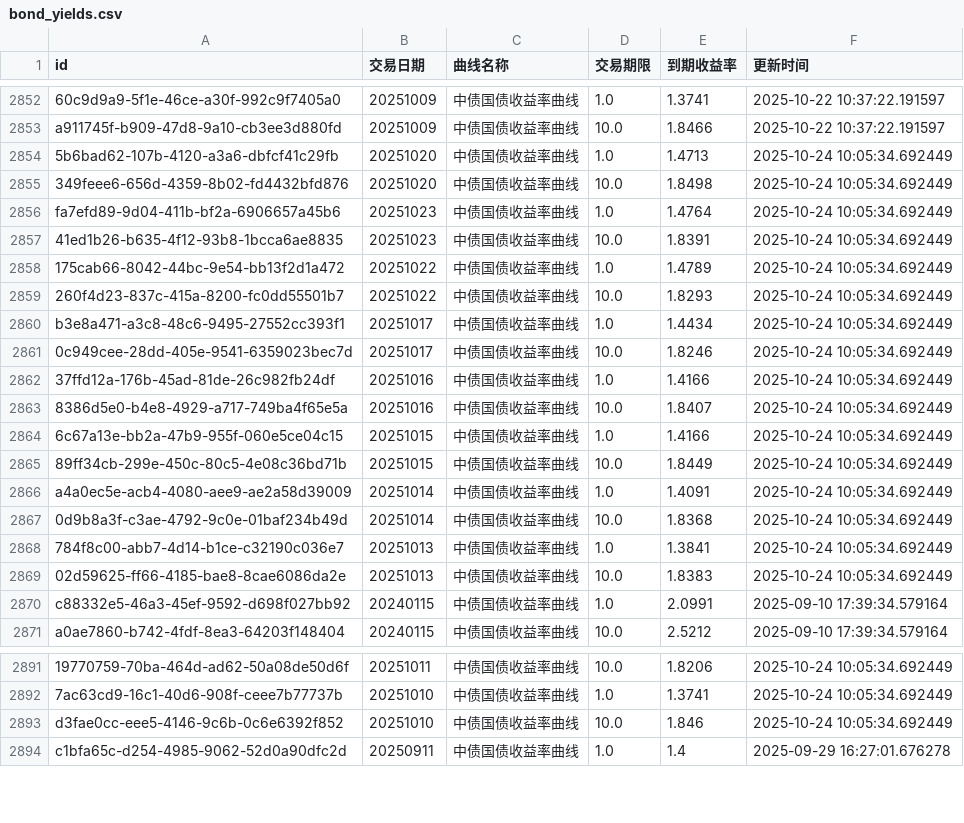
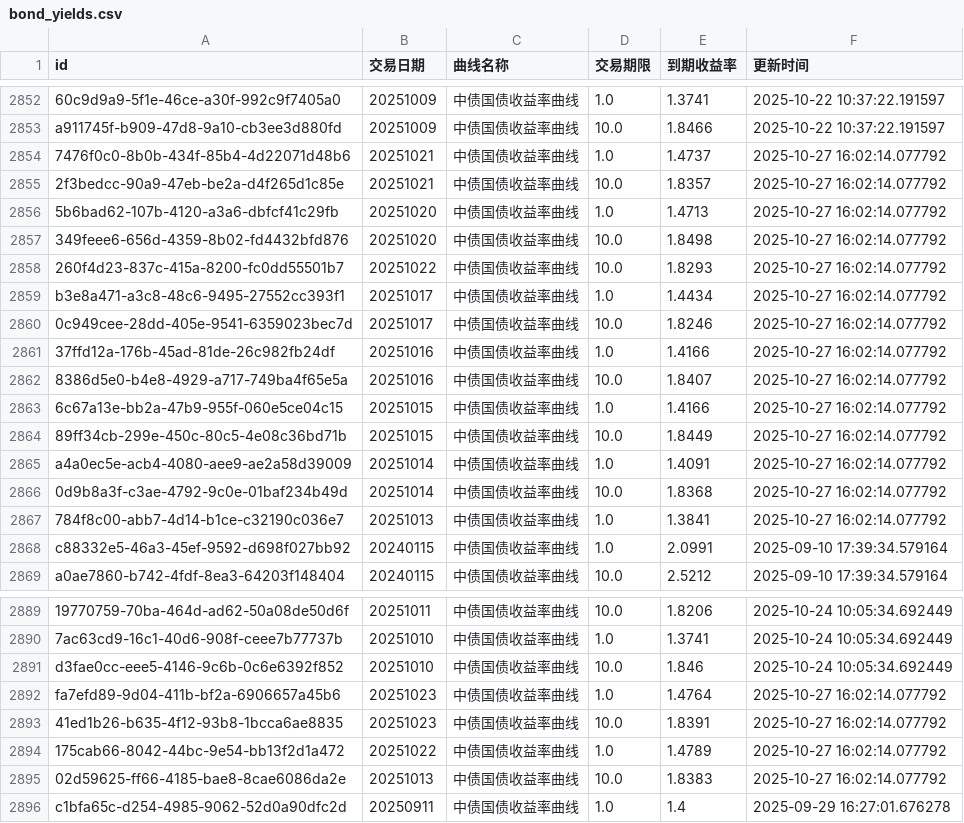
Before and after one commit to ha5h6r000wn/st_idx_visualizer, a CSV file: data/csv/bond_yields.csv, drawn as a sheet; only a part is shown, gaps mark what is left out; removed rows and columns are numbered as before the commit, all else as after; the diff covers the shown part only; the diff names each change by its address in the sheet, - before the commit and + after, or states it on an @@ line.

```diff
--- a/data/csv/bond_yields.csv
+++ b/data/csv/bond_yields.csv
+row 2854: 7476f0c0-8b0b-434f-85b4-4d22071d48b6 | 20251021 | 中债国债收益率曲线 | 1.0 | 1.4737 | 2025-10-27 16:02:14.077792
+row 2855: 2f3bedcc-90a9-47eb-be2a-d4f265d1c85e | 20251021 | 中债国债收益率曲线 | 10.0 | 1.8357 | 2025-10-27 16:02:14.077792
-F2856:F2857 (更新时间): 2025-10-24 10:05:34.692449
+F2856:F2857 (更新时间): 2025-10-27 16:02:14.077792
-row 2856: fa7efd89-9d04-411b-bf2a-6906657a45b6 | 20251023 | 中债国债收益率曲线 | 1.0 | 1.4764 | 2025-10-24 10:05:34.692449
-row 2857: 41ed1b26-b635-4f12-93b8-1bcca6ae8835 | 20251023 | 中债国债收益率曲线 | 10.0 | 1.8391 | 2025-10-24 10:05:34.692449
-row 2858: 175cab66-8042-44bc-9e54-bb13f2d1a472 | 20251022 | 中债国债收益率曲线 | 1.0 | 1.4789 | 2025-10-24 10:05:34.692449
-F2858:F2867 (更新时间): 2025-10-24 10:05:34.692449
+F2858:F2867 (更新时间): 2025-10-27 16:02:14.077792
-row 2869: 02d59625-ff66-4185-bae8-8cae6086da2e | 20251013 | 中债国债收益率曲线 | 10.0 | 1.8383 | 2025-10-24 10:05:34.692449
+row 2892: fa7efd89-9d04-411b-bf2a-6906657a45b6 | 20251023 | 中债国债收益率曲线 | 1.0 | 1.4764 | 2025-10-27 16:02:14.077792
+row 2893: 41ed1b26-b635-4f12-93b8-1bcca6ae8835 | 20251023 | 中债国债收益率曲线 | 10.0 | 1.8391 | 2025-10-27 16:02:14.077792
+row 2894: 175cab66-8042-44bc-9e54-bb13f2d1a472 | 20251022 | 中债国债收益率曲线 | 1.0 | 1.4789 | 2025-10-27 16:02:14.077792
+row 2895: 02d59625-ff66-4185-bae8-8cae6086da2e | 20251013 | 中债国债收益率曲线 | 10.0 | 1.8383 | 2025-10-27 16:02:14.077792
```
Also changed, not shown: 2 added rows and 2 removed rows elsewhere in this file, data/csv/index_valuations.csv, 2 other files.
